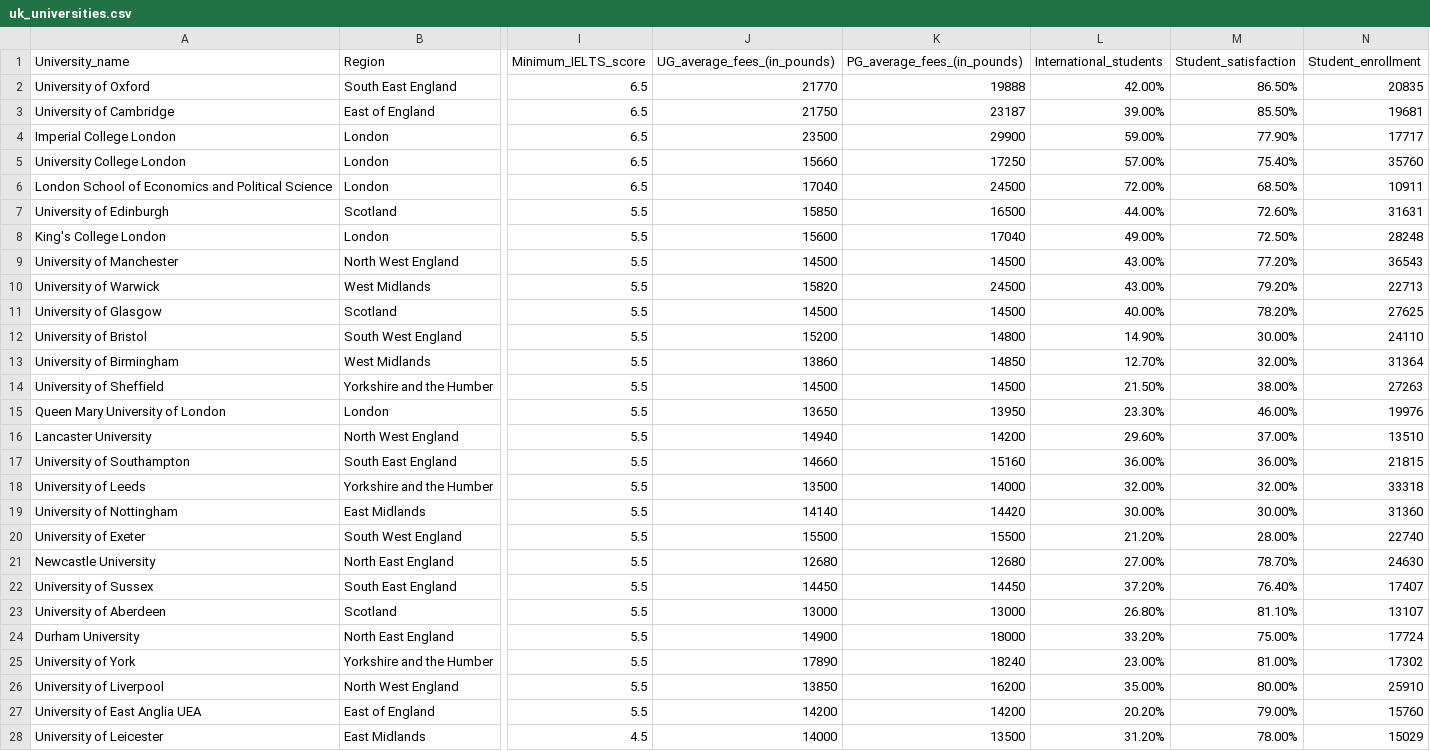
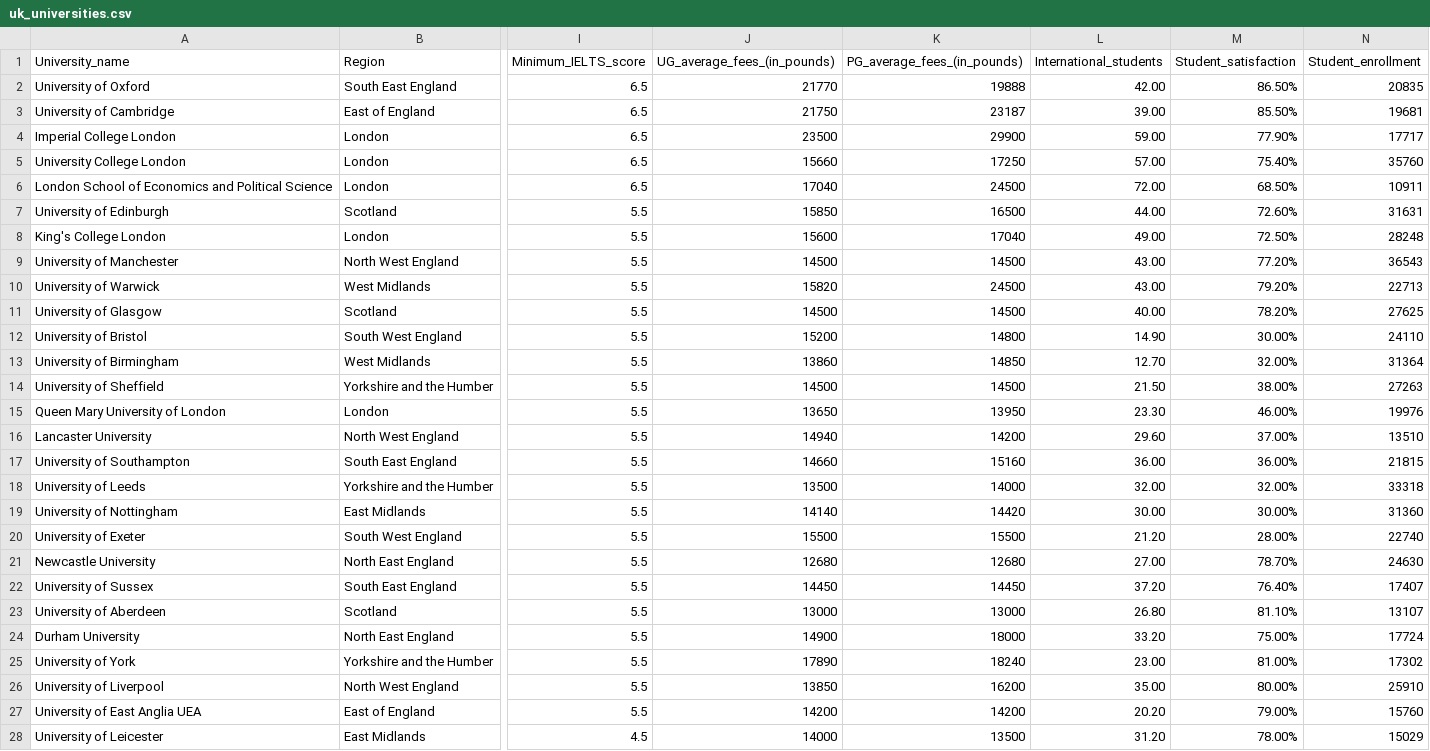
Before and after one commit to xlam0004/Data-Visualisation-2, a CSV file: data/uk_universities.csv, drawn as a sheet; only a part is shown, gaps mark what is left out; the diff covers the shown part only; the diff names each change by its address in the sheet, - before the commit and + after, or states it on an @@ line.

Commit message:
Add files via upload

```diff
--- a/data/uk_universities.csv
+++ b/data/uk_universities.csv
-L2 (International_students): 42.00%
+L2 (International_students): 42.00
-L3 (International_students): 39.00%
+L3 (International_students): 39.00
-L4 (International_students): 59.00%
+L4 (International_students): 59.00
-L5 (International_students): 57.00%
+L5 (International_students): 57.00
-L6 (International_students): 72.00%
+L6 (International_students): 72.00
-L7 (International_students): 44.00%
+L7 (International_students): 44.00
-L8 (International_students): 49.00%
+L8 (International_students): 49.00
-L9:L10 (International_students): 43.00%
+L9:L10 (International_students): 43.00
-L11 (International_students): 40.00%
+L11 (International_students): 40.00
-L12 (International_students): 14.90%
+L12 (International_students): 14.90
-L13 (International_students): 12.70%
+L13 (International_students): 12.70
-L14 (International_students): 21.50%
+L14 (International_students): 21.50
-L15 (International_students): 23.30%
+L15 (International_students): 23.30
-L16 (International_students): 29.60%
+L16 (International_students): 29.60
-L17 (International_students): 36.00%
+L17 (International_students): 36.00
-L18 (International_students): 32.00%
+L18 (International_students): 32.00
-L19 (International_students): 30.00%
+L19 (International_students): 30.00
-L20 (International_students): 21.20%
+L20 (International_students): 21.20
-L21 (International_students): 27.00%
+L21 (International_students): 27.00
-L22 (International_students): 37.20%
+L22 (International_students): 37.20
-L23 (International_students): 26.80%
+L23 (International_students): 26.80
-L24 (International_students): 33.20%
+L24 (International_students): 33.20
-L25 (International_students): 23.00%
+L25 (International_students): 23.00
-L26 (International_students): 35.00%
+L26 (International_students): 35.00
-L27 (International_students): 20.20%
+L27 (International_students): 20.20
-L28 (International_students): 31.20%
+L28 (International_students): 31.20
```
Also changed, not shown: 104 edited cells elsewhere in this file.
